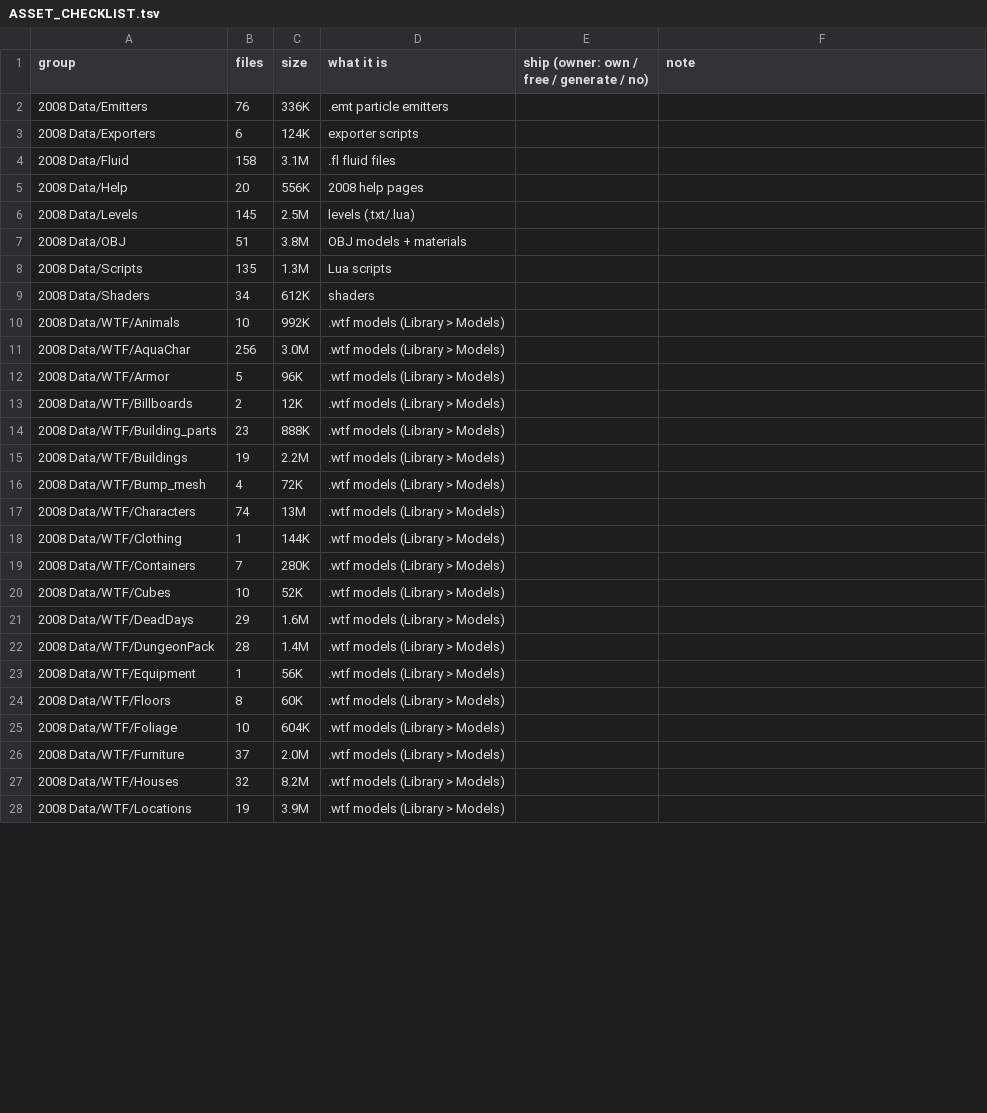
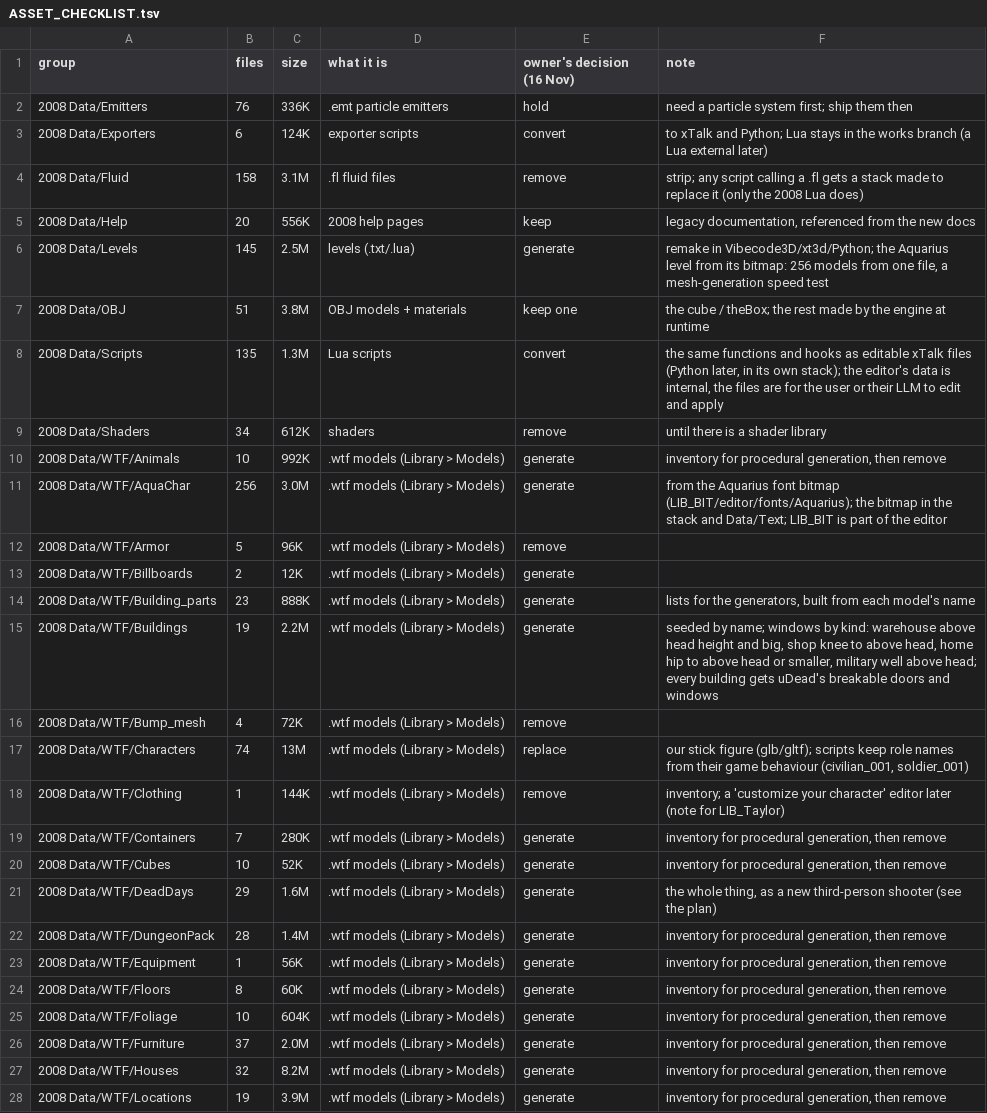
Before and after one commit to OXTBox/LIB_GAMES, a TSV file: Vibecode3D_Games/Ig3dEditor/ASSET_CHECKLIST.tsv, drawn as a sheet; only a part is shown; the diff covers the shown part only.

```diff
--- a/Vibecode3D_Games/Ig3dEditor/ASSET_CHECKLIST.tsv
+++ b/Vibecode3D_Games/Ig3dEditor/ASSET_CHECKLIST.tsv
@@ -1,28 +1,28 @@
-group	files	size	what it is	ship (owner: own / free / generate / no)	note
-2008 Data/Emitters	76	336K	.emt particle emitters		
-2008 Data/Exporters	6	124K	exporter scripts		
-2008 Data/Fluid	158	3.1M	.fl fluid files		
-2008 Data/Help	20	556K	2008 help pages		
-2008 Data/Levels	145	2.5M	levels (.txt/.lua)		
-2008 Data/OBJ	51	3.8M	OBJ models + materials		
-2008 Data/Scripts	135	1.3M	Lua scripts		
-2008 Data/Shaders	34	612K	shaders		
-2008 Data/WTF/Animals	10	992K	.wtf models (Library > Models)		
-2008 Data/WTF/AquaChar	256	3.0M	.wtf models (Library > Models)		
-2008 Data/WTF/Armor	5	96K	.wtf models (Library > Models)		
-2008 Data/WTF/Billboards	2	12K	.wtf models (Library > Models)		
-2008 Data/WTF/Building_parts	23	888K	.wtf models (Library > Models)		
-2008 Data/WTF/Buildings	19	2.2M	.wtf models (Library > Models)		
-2008 Data/WTF/Bump_mesh	4	72K	.wtf models (Library > Models)		
-2008 Data/WTF/Characters	74	13M	.wtf models (Library > Models)		
-2008 Data/WTF/Clothing	1	144K	.wtf models (Library > Models)		
-2008 Data/WTF/Containers	7	280K	.wtf models (Library > Models)		
-2008 Data/WTF/Cubes	10	52K	.wtf models (Library > Models)		
-2008 Data/WTF/DeadDays	29	1.6M	.wtf models (Library > Models)		
-2008 Data/WTF/DungeonPack	28	1.4M	.wtf models (Library > Models)		
-2008 Data/WTF/Equipment	1	56K	.wtf models (Library > Models)		
-2008 Data/WTF/Floors	8	60K	.wtf models (Library > Models)		
-2008 Data/WTF/Foliage	10	604K	.wtf models (Library > Models)		
-2008 Data/WTF/Furniture	37	2.0M	.wtf models (Library > Models)		
-2008 Data/WTF/Houses	32	8.2M	.wtf models (Library > Models)		
-2008 Data/WTF/Locations	19	3.9M	.wtf models (Library > Models)		
+group	files	size	what it is	owner's decision (16 Nov)	note
+2008 Data/Emitters	76	336K	.emt particle emitters	hold	need a particle system first; ship them then
+2008 Data/Exporters	6	124K	exporter scripts	convert	to xTalk and Python; Lua stays in the works branch (a Lua external later)
+2008 Data/Fluid	158	3.1M	.fl fluid files	remove	strip; any script calling a .fl gets a stack made to replace it (only the 2008 Lua does)
+2008 Data/Help	20	556K	2008 help pages	keep	legacy documentation, referenced from the new docs
+2008 Data/Levels	145	2.5M	levels (.txt/.lua)	generate	remake in Vibecode3D/xt3d/Python; the Aquarius level from its bitmap: 256 models from one file, a mesh-generation speed test
+2008 Data/OBJ	51	3.8M	OBJ models + materials	keep one	the cube / theBox; the rest made by the engine at runtime
+2008 Data/Scripts	135	1.3M	Lua scripts	convert	the same functions and hooks as editable xTalk files (Python later, in its own stack); the editor's data is internal, the files are for the user or their LLM to edit and apply
+2008 Data/Shaders	34	612K	shaders	remove	until there is a shader library
+2008 Data/WTF/Animals	10	992K	.wtf models (Library > Models)	generate	inventory for procedural generation, then remove
+2008 Data/WTF/AquaChar	256	3.0M	.wtf models (Library > Models)	generate	from the Aquarius font bitmap (LIB_BIT/editor/fonts/Aquarius); the bitmap in the stack and Data/Text; LIB_BIT is part of the editor
+2008 Data/WTF/Armor	5	96K	.wtf models (Library > Models)	remove	
+2008 Data/WTF/Billboards	2	12K	.wtf models (Library > Models)	generate	
+2008 Data/WTF/Building_parts	23	888K	.wtf models (Library > Models)	generate	lists for the generators, built from each model's name
+2008 Data/WTF/Buildings	19	2.2M	.wtf models (Library > Models)	generate	seeded by name; windows by kind: warehouse above head height and big, shop knee to above head, home hip to above head or smaller, military well above head; every building gets uDead's breakable doors and windows
+2008 Data/WTF/Bump_mesh	4	72K	.wtf models (Library > Models)	remove	
+2008 Data/WTF/Characters	74	13M	.wtf models (Library > Models)	replace	our stick figure (glb/gltf); scripts keep role names from their game behaviour (civilian_001, soldier_001)
+2008 Data/WTF/Clothing	1	144K	.wtf models (Library > Models)	remove	inventory; a 'customize your character' editor later (note for LIB_Taylor)
+2008 Data/WTF/Containers	7	280K	.wtf models (Library > Models)	generate	inventory for procedural generation, then remove
+2008 Data/WTF/Cubes	10	52K	.wtf models (Library > Models)	generate	inventory for procedural generation, then remove
+2008 Data/WTF/DeadDays	29	1.6M	.wtf models (Library > Models)	generate	the whole thing, as a new third-person shooter (see the plan)
+2008 Data/WTF/DungeonPack	28	1.4M	.wtf models (Library > Models)	generate	inventory for procedural generation, then remove
+2008 Data/WTF/Equipment	1	56K	.wtf models (Library > Models)	generate	inventory for procedural generation, then remove
+2008 Data/WTF/Floors	8	60K	.wtf models (Library > Models)	generate	inventory for procedural generation, then remove
+2008 Data/WTF/Foliage	10	604K	.wtf models (Library > Models)	generate	inventory for procedural generation, then remove
+2008 Data/WTF/Furniture	37	2.0M	.wtf models (Library > Models)	generate	inventory for procedural generation, then remove
+2008 Data/WTF/Houses	32	8.2M	.wtf models (Library > Models)	generate	inventory for procedural generation, then remove
+2008 Data/WTF/Locations	19	3.9M	.wtf models (Library > Models)	generate	inventory for procedural generation, then remove
```
Also changed, not shown: 33 edited cells elsewhere in this file, 4 other files.
